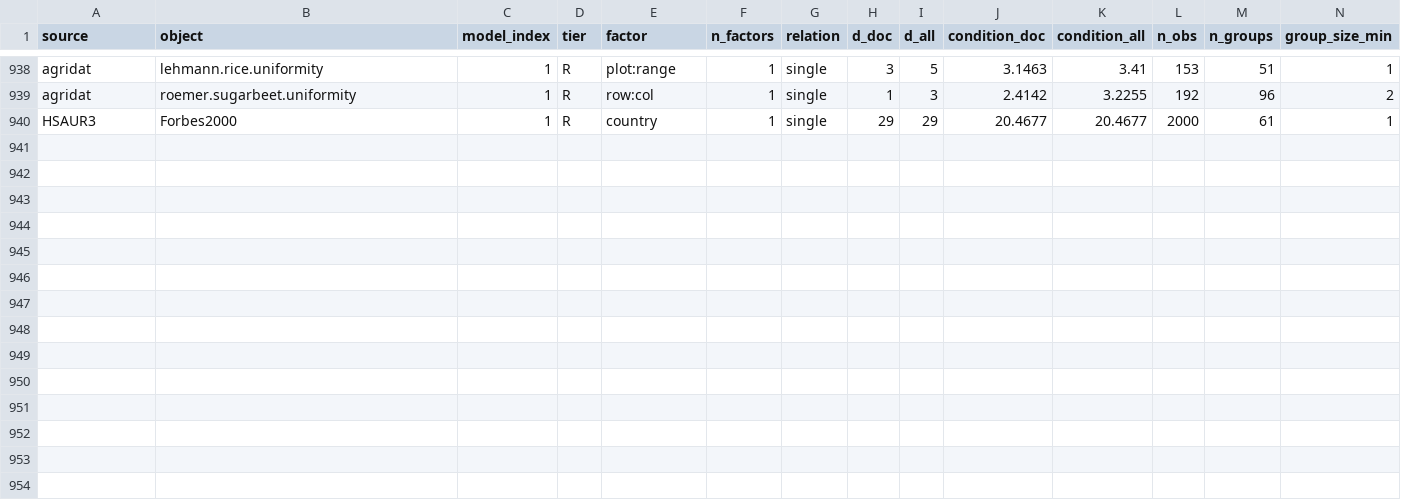
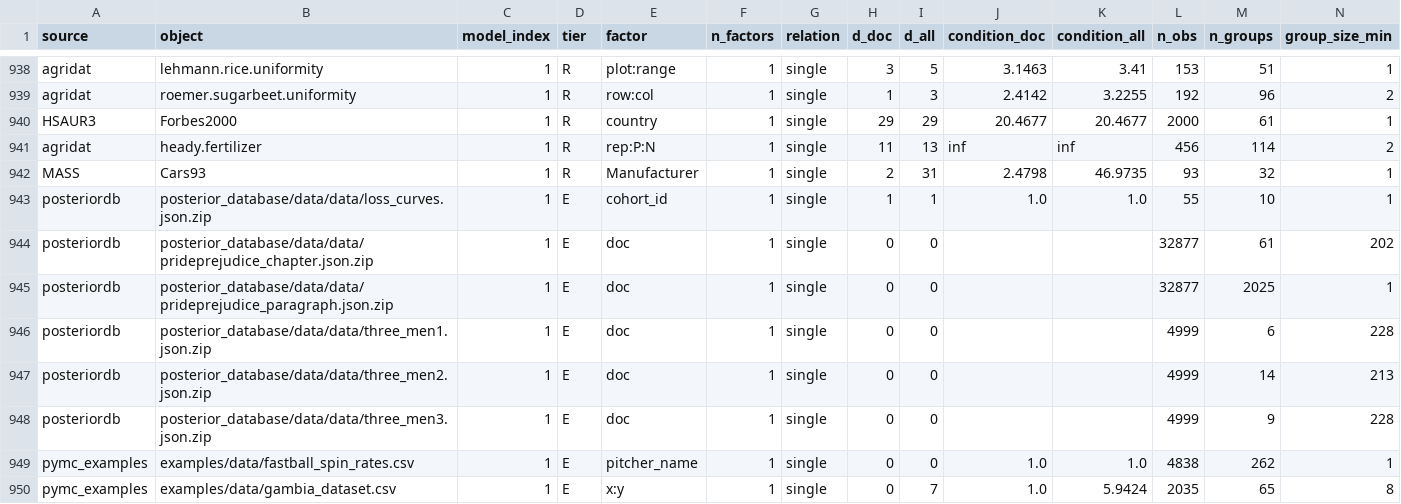
Before and after one commit to adkipnis/mixedbench, a CSV file: registry/dimensions.csv, drawn as a sheet; only a part is shown, gaps mark what is left out; rows hold the shown columns only; the diff names each change by its address in the sheet, - before the commit and + after, or states it on an @@ line.

Commit message:
registry: dimensions.csv with the ten re-filed rows measured, as merge.py wrote it (#133)

```diff
--- a/registry/dimensions.csv
+++ b/registry/dimensions.csv
+row 941: agridat | heady.fertilizer | 1 | R | rep:P:N | 1 | single | 11 | 13 | inf | inf | 456 | 114 | 2
+row 942: MASS | Cars93 | 1 | R | Manufacturer | 1 | single | 2 | 31 | 2.4798 | 46.9735 | 93 | 32 | 1
+row 943: posteriordb | posterior_database/data/data/loss_curves.json.zip | 1 | E | cohort_id | 1 | single | 1 | 1 | 1.0 | 1.0 | 55 | 10 | 1
+row 944: posteriordb | posterior_database/data/data/prideprejudice_chapter.json.zip | 1 | E | doc | 1 | single | 0 | 0 |  |  | 32877 | 61 | 202
+row 945: posteriordb | posterior_database/data/data/prideprejudice_paragraph.json.zip | 1 | E | doc | 1 | single | 0 | 0 |  |  | 32877 | 2025 | 1
+row 946: posteriordb | posterior_database/data/data/three_men1.json.zip | 1 | E | doc | 1 | single | 0 | 0 |  |  | 4999 | 6 | 228
+row 947: posteriordb | posterior_database/data/data/three_men2.json.zip | 1 | E | doc | 1 | single | 0 | 0 |  |  | 4999 | 14 | 213
+row 948: posteriordb | posterior_database/data/data/three_men3.json.zip | 1 | E | doc | 1 | single | 0 | 0 |  |  | 4999 | 9 | 228
+row 949: pymc_examples | examples/data/fastball_spin_rates.csv | 1 | E | pitcher_name | 1 | single | 0 | 0 | 1.0 | 1.0 | 4838 | 262 | 1
+row 950: pymc_examples | examples/data/gambia_dataset.csv | 1 | E | x:y | 1 | single | 0 | 7 | 1.0 | 5.9424 | 2035 | 65 | 8
```
